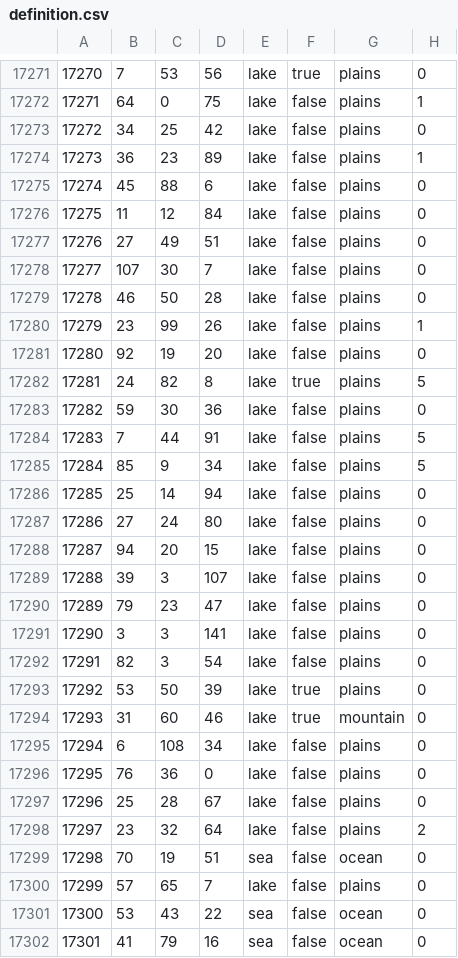
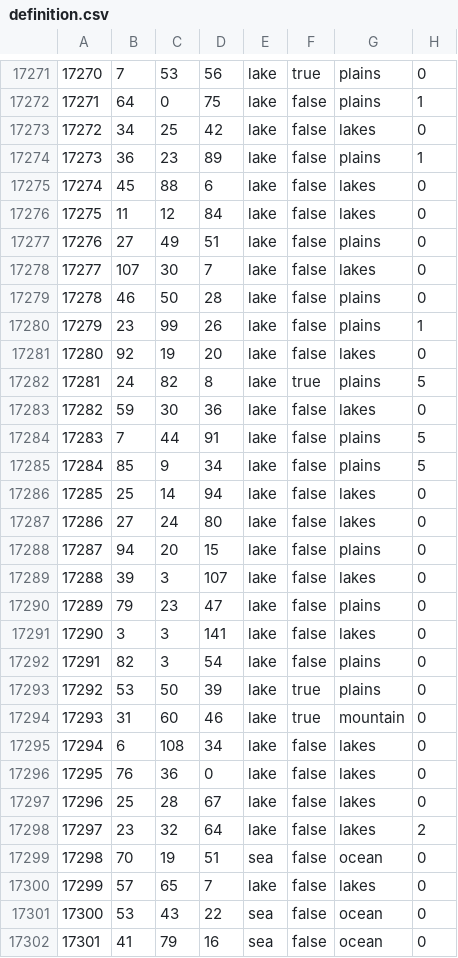
Before and after one commit to TTT-Editors/TTT_test_uploading, a CSV file: map/definition.csv, drawn as a sheet; only a part is shown, gaps mark what is left out; the diff covers the shown part only.

```diff
--- a/map/definition.csv
+++ b/map/definition.csv
@@ -17272,21 +17272,21 @@
 17271;64;0;75;lake;false;plains;1
-17272;34;25;42;lake;false;plains;0
+17272;34;25;42;lake;false;lakes;0
 17273;36;23;89;lake;false;plains;1
-17274;45;88;6;lake;false;plains;0
-17275;11;12;84;lake;false;plains;0
+17274;45;88;6;lake;false;lakes;0
+17275;11;12;84;lake;false;lakes;0
 17276;27;49;51;lake;false;plains;0
-17277;107;30;7;lake;false;plains;0
+17277;107;30;7;lake;false;lakes;0
 17278;46;50;28;lake;false;plains;0
 17279;23;99;26;lake;false;plains;1
-17280;92;19;20;lake;false;plains;0
+17280;92;19;20;lake;false;lakes;0
 17281;24;82;8;lake;true;plains;5
-17282;59;30;36;lake;false;plains;0
+17282;59;30;36;lake;false;lakes;0
 17283;7;44;91;lake;false;plains;5
 17284;85;9;34;lake;false;plains;5
-17285;25;14;94;lake;false;plains;0
-17286;27;24;80;lake;false;plains;0
+17285;25;14;94;lake;false;lakes;0
+17286;27;24;80;lake;false;lakes;0
 17287;94;20;15;lake;false;plains;0
-17288;39;3;107;lake;false;plains;0
+17288;39;3;107;lake;false;lakes;0
 17289;79;23;47;lake;false;plains;0
-17290;3;3;141;lake;false;plains;0
+17290;3;3;141;lake;false;lakes;0
 17291;82;3;54;lake;false;plains;0
@@ -17294,8 +17294,8 @@
 17293;31;60;46;lake;true;mountain;0
-17294;6;108;34;lake;false;plains;0
-17295;76;36;0;lake;false;plains;0
-17296;25;28;67;lake;false;plains;0
-17297;23;32;64;lake;false;plains;2
+17294;6;108;34;lake;false;lakes;0
+17295;76;36;0;lake;false;lakes;0
+17296;25;28;67;lake;false;lakes;0
+17297;23;32;64;lake;false;lakes;2
 17298;70;19;51;sea;false;ocean;0
-17299;57;65;7;lake;false;plains;0
+17299;57;65;7;lake;false;lakes;0
 17300;53;43;22;sea;false;ocean;0
```
Also changed, not shown: 114 edited cells elsewhere in this file, 4 other files.
